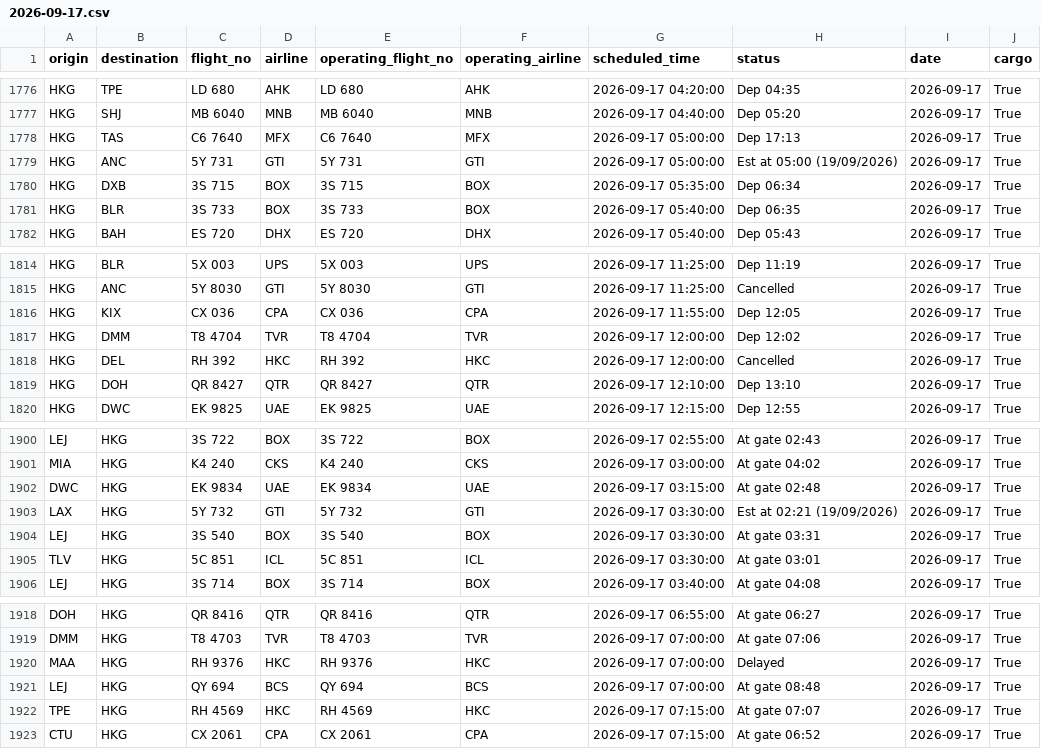
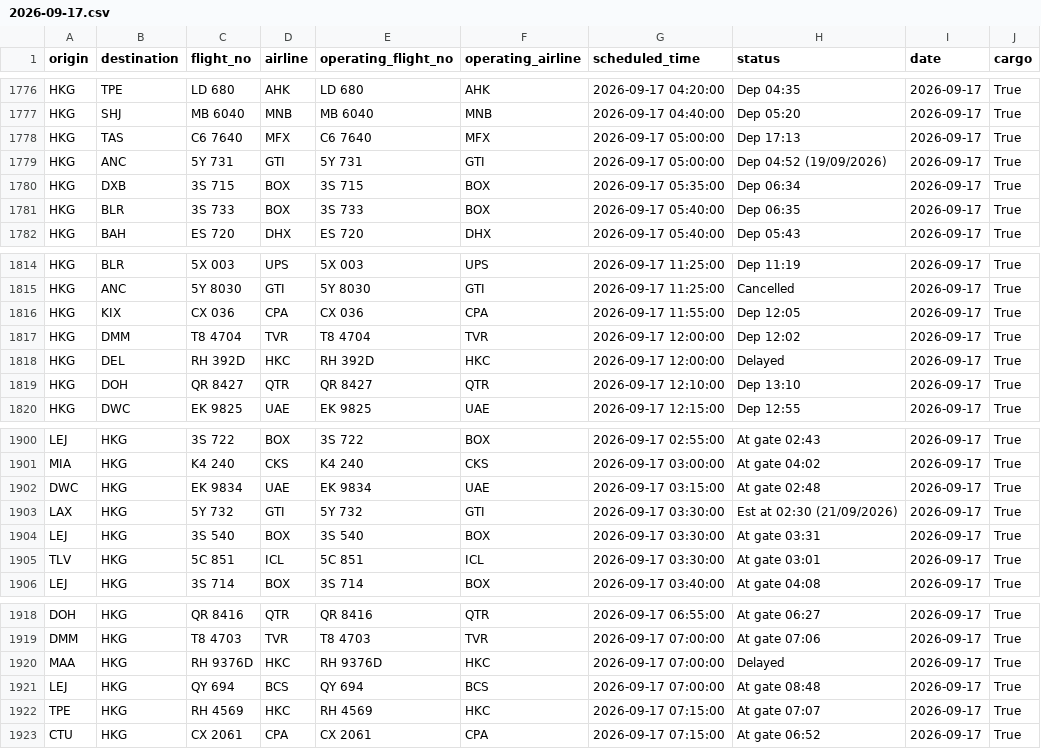
Before and after one commit to linlaurent/flyghts, a CSV file: data/hkg/2026-09-17.csv, drawn as a sheet; only a part is shown, gaps mark what is left out.

```diff
--- a/data/hkg/2026-09-17.csv
+++ b/data/hkg/2026-09-17.csv
@@ -1778,3 +1778,3 @@ HKG,SHJ,MB 6040,MNB,MB 6040,MNB,2026-09-17 04:40:00,Dep 05:20,2026-09-17,True
 HKG,TAS,C6 7640,MFX,C6 7640,MFX,2026-09-17 05:00:00,Dep 17:13,2026-09-17,True
-HKG,ANC,5Y 731,GTI,5Y 731,GTI,2026-09-17 05:00:00,Est at 05:00 (19/09/2026),2026-09-17,True
+HKG,ANC,5Y 731,GTI,5Y 731,GTI,2026-09-17 05:00:00,Dep 04:52 (19/09/2026),2026-09-17,True
 HKG,DXB,3S 715,BOX,3S 715,BOX,2026-09-17 05:35:00,Dep 06:34,2026-09-17,True
@@ -1817,3 +1817,3 @@ HKG,KIX,CX 036,CPA,CX 036,CPA,2026-09-17 11:55:00,Dep 12:05,2026-09-17,True
 HKG,DMM,T8 4704,TVR,T8 4704,TVR,2026-09-17 12:00:00,Dep 12:02,2026-09-17,True
-HKG,DEL,RH 392,HKC,RH 392,HKC,2026-09-17 12:00:00,Cancelled,2026-09-17,True
+HKG,DEL,RH 392D,HKC,RH 392D,HKC,2026-09-17 12:00:00,Delayed,2026-09-17,True
 HKG,DOH,QR 8427,QTR,QR 8427,QTR,2026-09-17 12:10:00,Dep 13:10,2026-09-17,True
@@ -1902,3 +1902,3 @@ MIA,HKG,K4 240,CKS,K4 240,CKS,2026-09-17 03:00:00,At gate 04:02,2026-09-17,True
 DWC,HKG,EK 9834,UAE,EK 9834,UAE,2026-09-17 03:15:00,At gate 02:48,2026-09-17,True
-LAX,HKG,5Y 732,GTI,5Y 732,GTI,2026-09-17 03:30:00,Est at 02:21 (19/09/2026),2026-09-17,True
+LAX,HKG,5Y 732,GTI,5Y 732,GTI,2026-09-17 03:30:00,Est at 02:30 (21/09/2026),2026-09-17,True
 LEJ,HKG,3S 540,BOX,3S 540,BOX,2026-09-17 03:30:00,At gate 03:31,2026-09-17,True
@@ -1919,3 +1919,3 @@ DOH,HKG,QR 8416,QTR,QR 8416,QTR,2026-09-17 06:55:00,At gate 06:27,2026-09-17,Tru
 DMM,HKG,T8 4703,TVR,T8 4703,TVR,2026-09-17 07:00:00,At gate 07:06,2026-09-17,True
-MAA,HKG,RH 9376,HKC,RH 9376,HKC,2026-09-17 07:00:00,Delayed,2026-09-17,True
+MAA,HKG,RH 9376D,HKC,RH 9376D,HKC,2026-09-17 07:00:00,Delayed,2026-09-17,True
 LEJ,HKG,QY 694,BCS,QY 694,BCS,2026-09-17 07:00:00,At gate 08:48,2026-09-17,True
```
Also changed, not shown: 1 other file.
